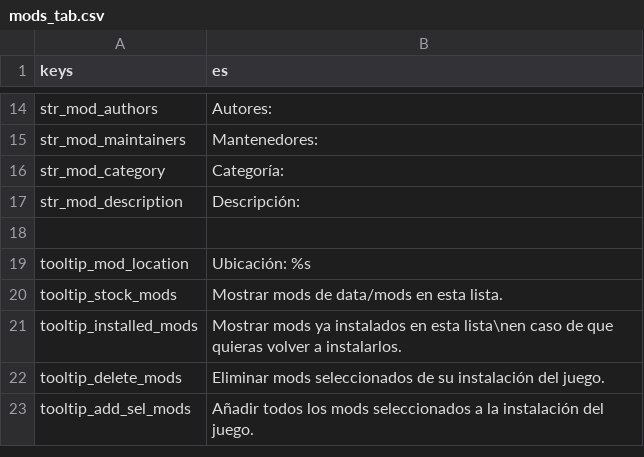
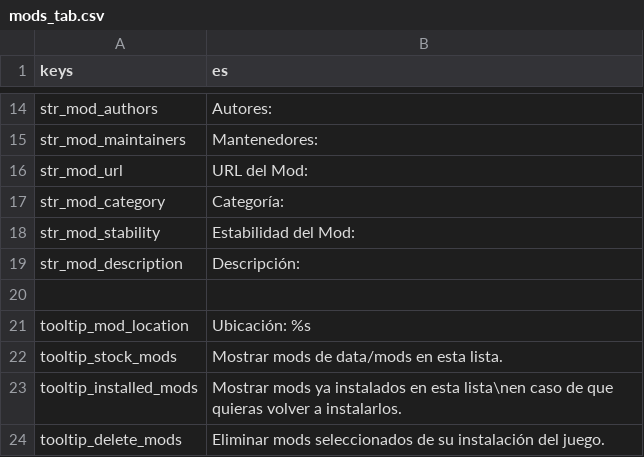
Before and after one commit to Hihahahalol/Catapult_Dabdoob, a CSV file: text/es/mods_tab.csv, drawn as a sheet; only a part is shown, gaps mark what is left out; the shorter side is filled out with more unchanged rows; the diff names each change by its address in the sheet, - before the commit and + after, or states it on an @@ line.

```diff
--- a/text/es/mods_tab.csv
+++ b/text/es/mods_tab.csv
+row 16: str_mod_url | URL del Mod:
+row 18: str_mod_stability | Estabilidad del Mod:
```
Also changed, not shown: text/pl/mods_tab.csv, text/pt/mods_tab.csv, 9 other files.
